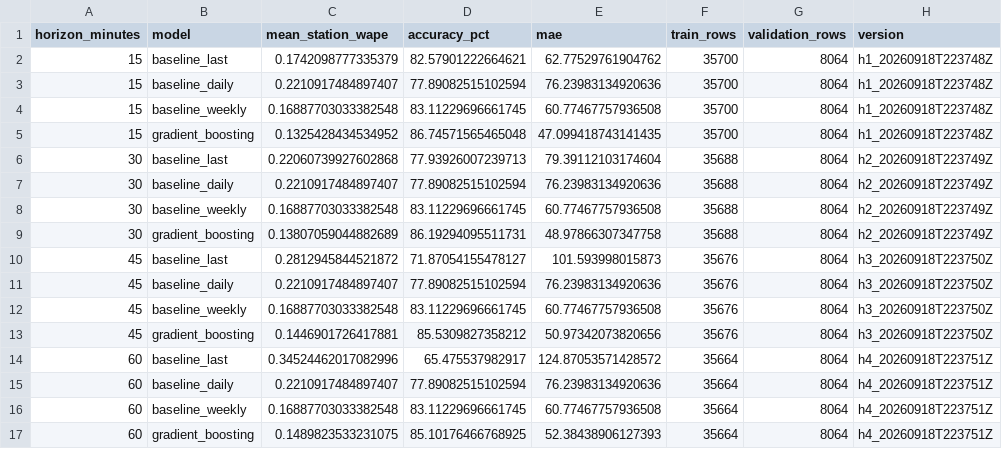
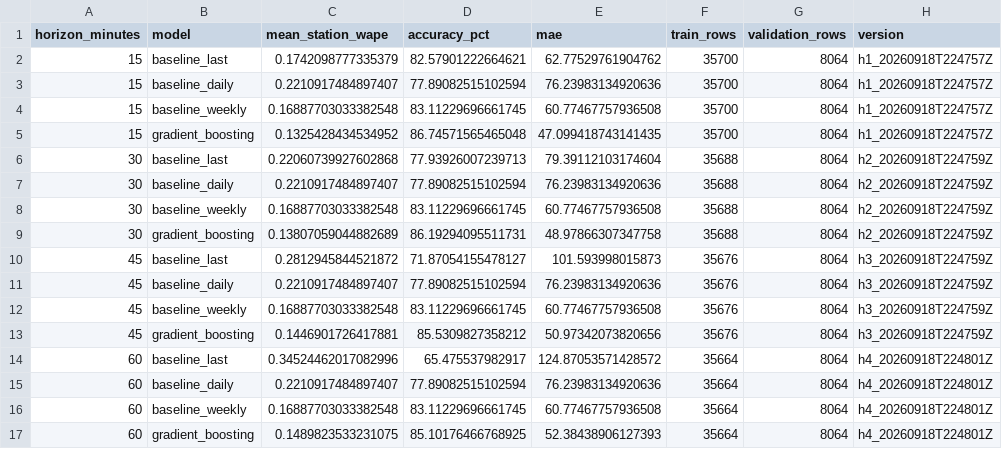
Before and after one commit to naomiv2910-cell/pulso-transmi-equipo-nao, a CSV file: reports/tables/model_metrics.csv, drawn as a sheet.

```diff
--- a/reports/tables/model_metrics.csv
+++ b/reports/tables/model_metrics.csv
@@ -1,17 +1,17 @@
 horizon_minutes,model,mean_station_wape,accuracy_pct,mae,train_rows,validation_rows,version
-15,baseline_last,0.1742098777335379,82.57901222664621,62.77529761904762,35700,8064,h1_20260918T223748Z
-15,baseline_daily,0.2210917484897407,77.89082515102594,76.23983134920636,35700,8064,h1_20260918T223748Z
-15,baseline_weekly,0.16887703033382548,83.11229696661745,60.77467757936508,35700,8064,h1_20260918T223748Z
-15,gradient_boosting,0.1325428434534952,86.74571565465048,47.099418743141435,35700,8064,h1_20260918T223748Z
-30,baseline_last,0.22060739927602868,77.93926007239713,79.39112103174604,35688,8064,h2_20260918T223749Z
-30,baseline_daily,0.2210917484897407,77.89082515102594,76.23983134920636,35688,8064,h2_20260918T223749Z
-30,baseline_weekly,0.16887703033382548,83.11229696661745,60.77467757936508,35688,8064,h2_20260918T223749Z
-30,gradient_boosting,0.13807059044882689,86.19294095511731,48.97866307347758,35688,8064,h2_20260918T223749Z
-45,baseline_last,0.2812945844521872,71.87054155478127,101.593998015873,35676,8064,h3_20260918T223750Z
-45,baseline_daily,0.2210917484897407,77.89082515102594,76.23983134920636,35676,8064,h3_20260918T223750Z
-45,baseline_weekly,0.16887703033382548,83.11229696661745,60.77467757936508,35676,8064,h3_20260918T223750Z
-45,gradient_boosting,0.1446901726417881,85.5309827358212,50.97342073820656,35676,8064,h3_20260918T223750Z
-60,baseline_last,0.34524462017082996,65.475537982917,124.87053571428572,35664,8064,h4_20260918T223751Z
-60,baseline_daily,0.2210917484897407,77.89082515102594,76.23983134920636,35664,8064,h4_20260918T223751Z
-60,baseline_weekly,0.16887703033382548,83.11229696661745,60.77467757936508,35664,8064,h4_20260918T223751Z
-60,gradient_boosting,0.1489823533231075,85.10176466768925,52.38438906127393,35664,8064,h4_20260918T223751Z
+15,baseline_last,0.1742098777335379,82.57901222664621,62.77529761904762,35700,8064,h1_20260918T224757Z
+15,baseline_daily,0.2210917484897407,77.89082515102594,76.23983134920636,35700,8064,h1_20260918T224757Z
+15,baseline_weekly,0.16887703033382548,83.11229696661745,60.77467757936508,35700,8064,h1_20260918T224757Z
+15,gradient_boosting,0.1325428434534952,86.74571565465048,47.099418743141435,35700,8064,h1_20260918T224757Z
+30,baseline_last,0.22060739927602868,77.93926007239713,79.39112103174604,35688,8064,h2_20260918T224759Z
+30,baseline_daily,0.2210917484897407,77.89082515102594,76.23983134920636,35688,8064,h2_20260918T224759Z
+30,baseline_weekly,0.16887703033382548,83.11229696661745,60.77467757936508,35688,8064,h2_20260918T224759Z
+30,gradient_boosting,0.13807059044882689,86.19294095511731,48.97866307347758,35688,8064,h2_20260918T224759Z
+45,baseline_last,0.2812945844521872,71.87054155478127,101.593998015873,35676,8064,h3_20260918T224759Z
+45,baseline_daily,0.2210917484897407,77.89082515102594,76.23983134920636,35676,8064,h3_20260918T224759Z
+45,baseline_weekly,0.16887703033382548,83.11229696661745,60.77467757936508,35676,8064,h3_20260918T224759Z
+45,gradient_boosting,0.1446901726417881,85.5309827358212,50.97342073820656,35676,8064,h3_20260918T224759Z
+60,baseline_last,0.34524462017082996,65.475537982917,124.87053571428572,35664,8064,h4_20260918T224801Z
+60,baseline_daily,0.2210917484897407,77.89082515102594,76.23983134920636,35664,8064,h4_20260918T224801Z
+60,baseline_weekly,0.16887703033382548,83.11229696661745,60.77467757936508,35664,8064,h4_20260918T224801Z
+60,gradient_boosting,0.1489823533231075,85.10176466768925,52.38438906127393,35664,8064,h4_20260918T224801Z
```
Also changed, not shown: 8 other files.
